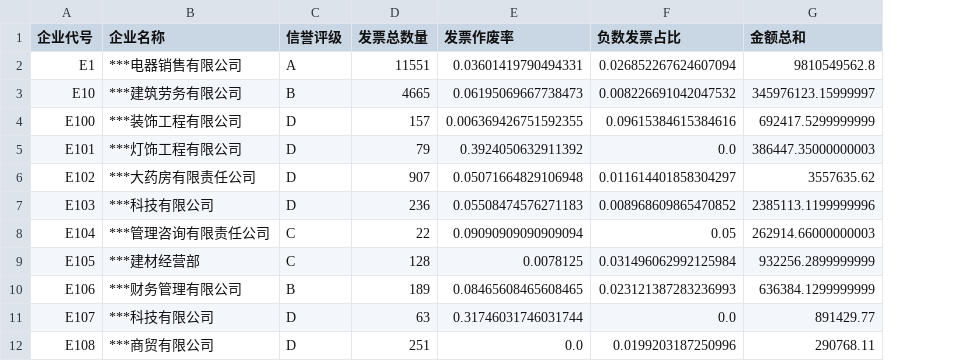
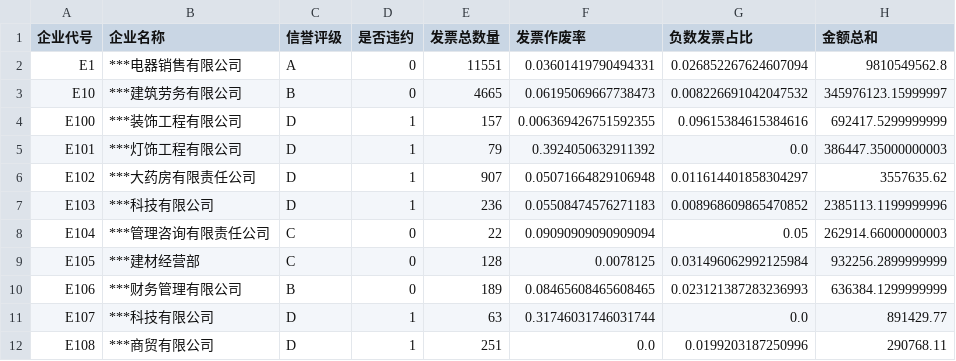
Before and after one commit to z-ph/raw, a CSV file: 预处理数据/附件一企业特征_优化.csv, drawn as a sheet; only a part is shown; the diff names each change by its address in the sheet, - before the commit and + after, or states it on an @@ line.

```diff
--- a/预处理数据/附件一企业特征_优化.csv
+++ b/预处理数据/附件一企业特征_优化.csv
+column D (是否违约), rows 2-12: 0 | 0 | 1 | 1 | 1 | 1 | 0 | 0 | 0 | 1 | 1
```
Also changed, not shown: 源数据/附件3：银行贷款年利率与客户流失率关系的统计数据.xlsx_0.csv, 问题一/企业风险系数结果.csv, 6 other files.
